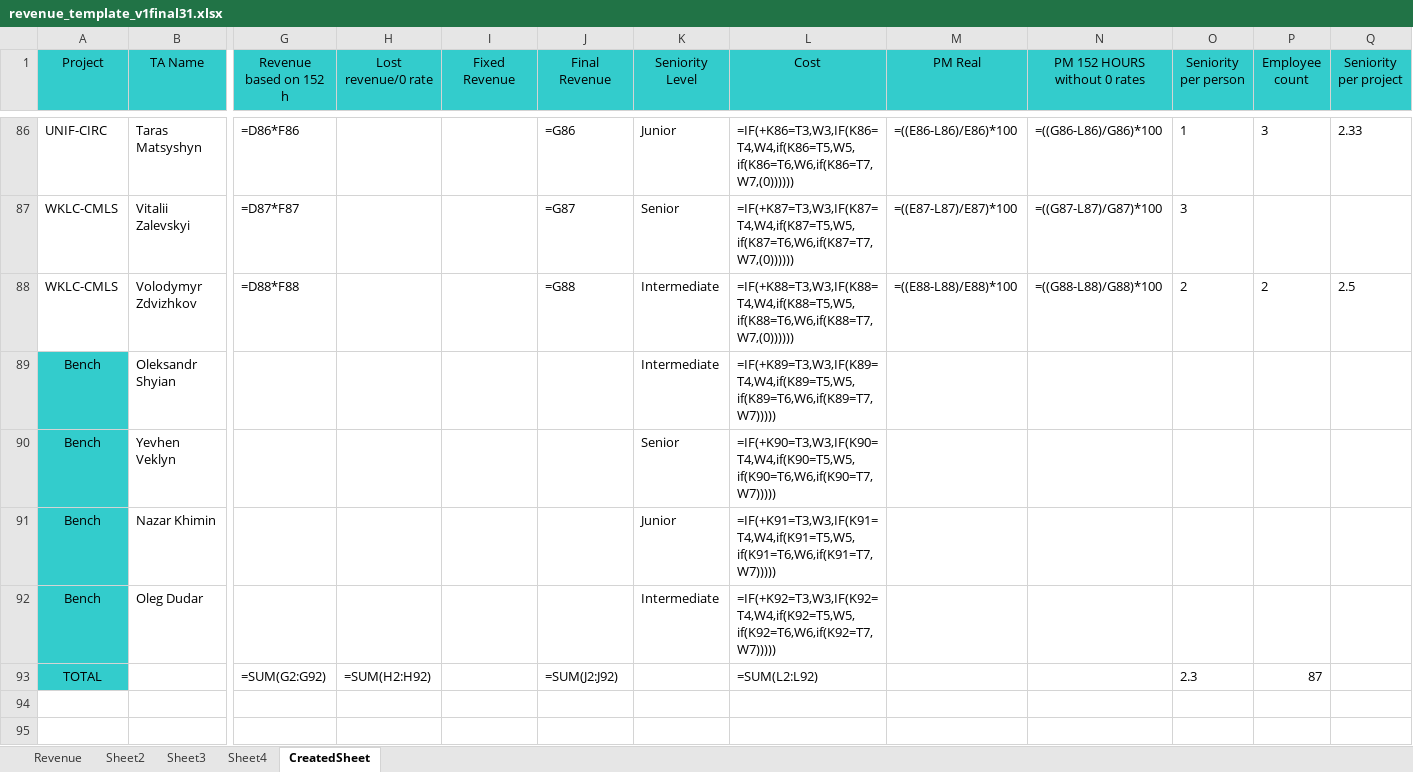
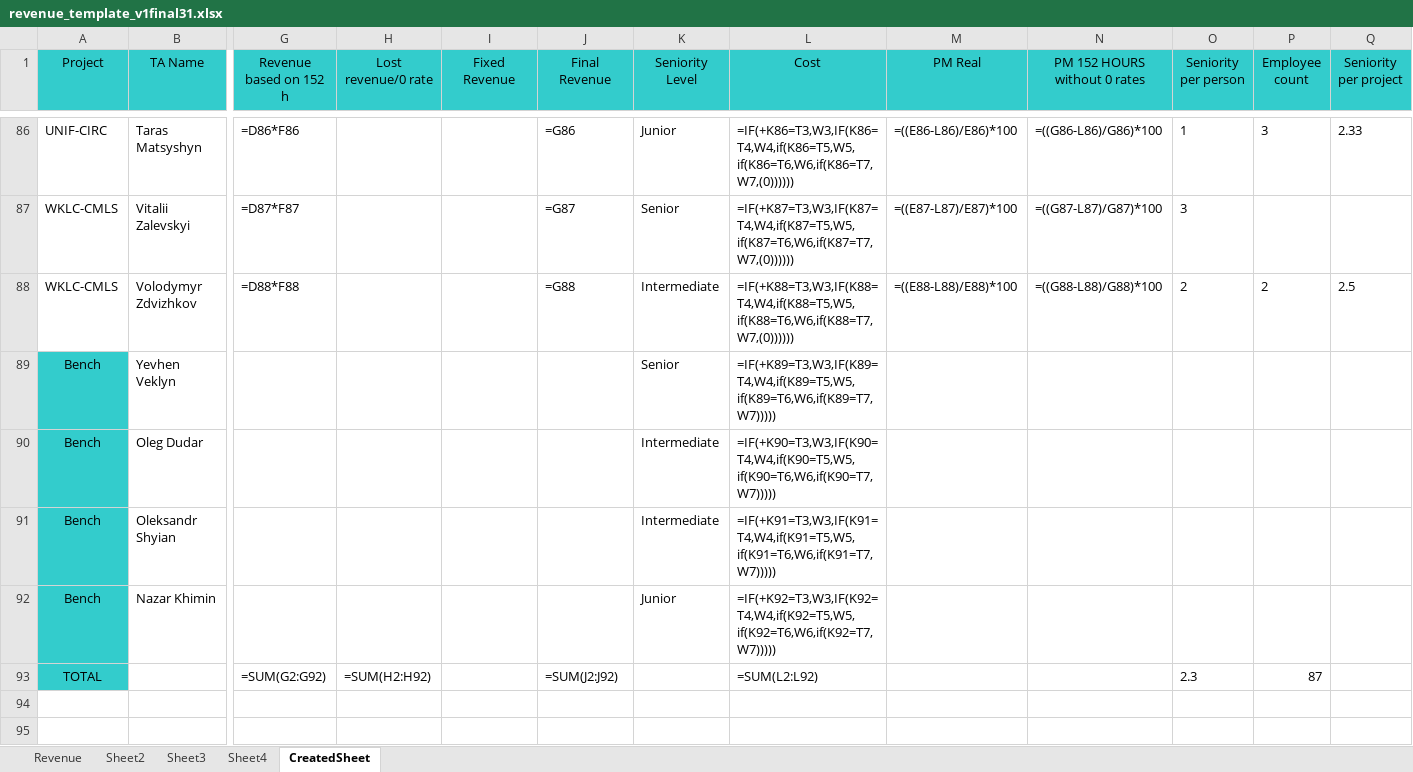
Before and after one commit to Mentorship077/FinApp, an Excel workbook: output/revenue_template_v1final31.xlsx, sheet CreatedSheet, drawn as a sheet; only a part is shown, gaps mark what is left out; values as stored, in another font and other column widths than the file's, no borders; formulas without a stored value are shown as written; removed rows and columns are numbered as before the commit, all else as after; rows hold the shown columns only; the diff names each change by its address in the sheet, - before the commit and + after, or states it on an @@ line.

```diff
--- a/output/revenue_template_v1final31.xlsx (sheet CreatedSheet)
+++ b/output/revenue_template_v1final31.xlsx (sheet CreatedSheet)
-row 89: Bench | Oleksandr Shyian |  |  |  |  | Intermediate | =IF(+K89=T3,W3,IF(K89=T4,W4,if(K89=T5,W5,if(K89=T6,W6,if(K89=T7,W7)))))
-L89 (Cost): =IF(+K90=T3,W3,IF(K90=T4,W4,if(K90=T5,W5,if(K90=T6,W6,if(K90=T7,W7)))))
+L89 (Cost): =IF(+K89=T3,W3,IF(K89=T4,W4,if(K89=T5,W5,if(K89=T6,W6,if(K89=T7,W7)))))
-row 91: Bench | Nazar Khimin |  |  |  |  | Junior | =IF(+K91=T3,W3,IF(K91=T4,W4,if(K91=T5,W5,if(K91=T6,W6,if(K91=T7,W7)))))
-L90 (Cost): =IF(+K92=T3,W3,IF(K92=T4,W4,if(K92=T5,W5,if(K92=T6,W6,if(K92=T7,W7)))))
+L90 (Cost): =IF(+K90=T3,W3,IF(K90=T4,W4,if(K90=T5,W5,if(K90=T6,W6,if(K90=T7,W7)))))
+row 91: Bench | Oleksandr Shyian |  |  |  |  | Intermediate | =IF(+K91=T3,W3,IF(K91=T4,W4,if(K91=T5,W5,if(K91=T6,W6,if(K91=T7,W7)))))
+row 92: Bench | Nazar Khimin |  |  |  |  | Junior | =IF(+K92=T3,W3,IF(K92=T4,W4,if(K92=T5,W5,if(K92=T6,W6,if(K92=T7,W7)))))
```
Also changed, not shown: 32 other files.
